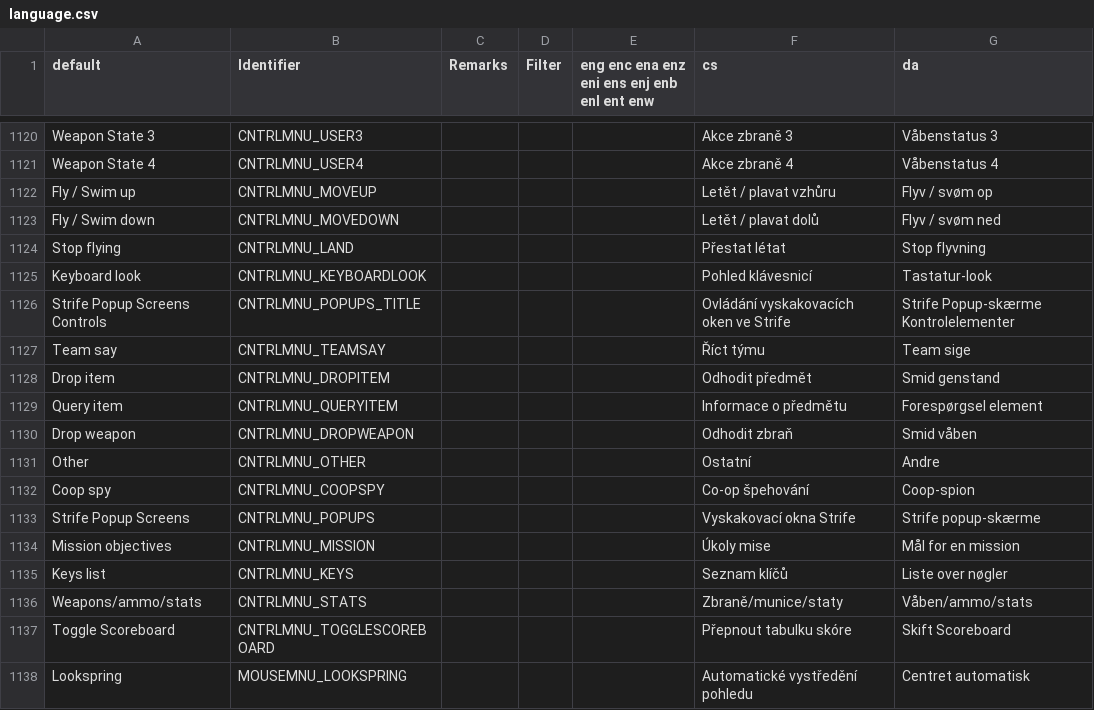
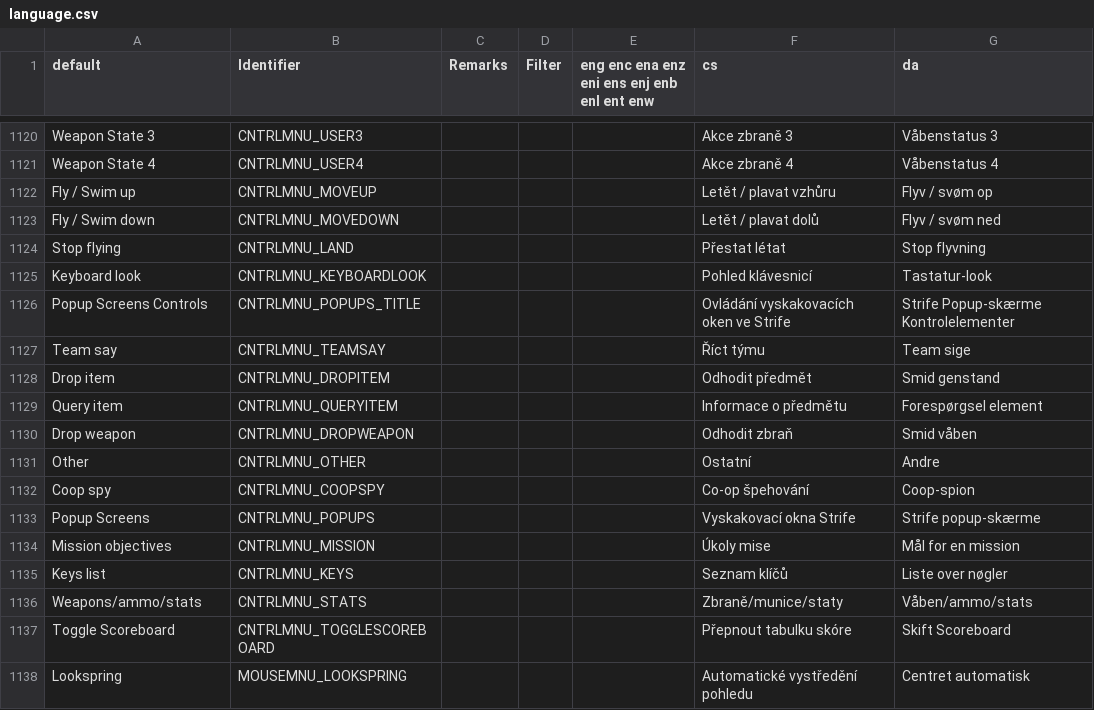
Before and after one commit to emawind84/SelacoVR, a CSV file: wadsrc/static/language.csv, drawn as a sheet; only a part is shown, gaps mark what is left out; the diff names each change by its address in the sheet, - before the commit and + after, or states it on an @@ line.

Commit message:
fix: update language with missing labels
Also change max value for light range limit to 200

```diff
--- a/wadsrc/static/language.csv
+++ b/wadsrc/static/language.csv
-A1126 (default): Strife Popup Screens Controls
+A1126 (default): Popup Screens Controls
-A1133 (default): Strife Popup Screens
+A1133 (default): Popup Screens
```
Also changed, not shown: 2 other files.
